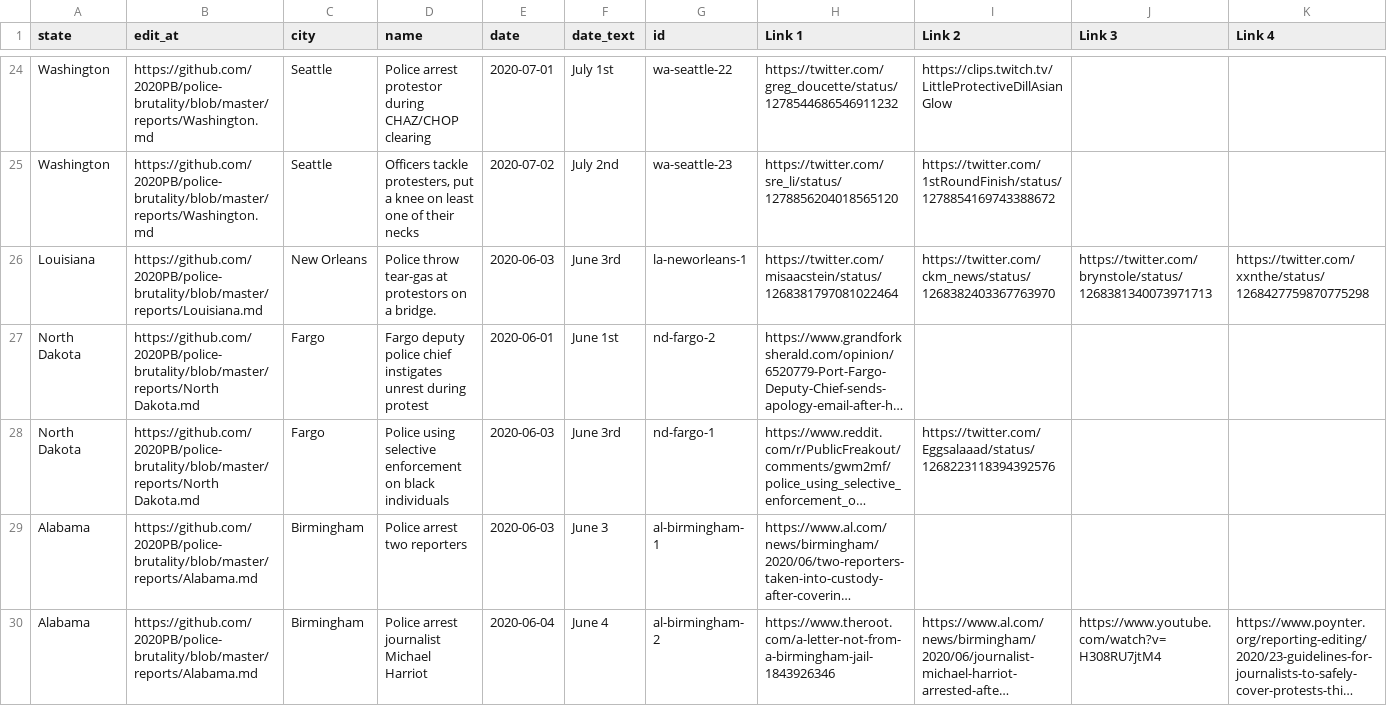
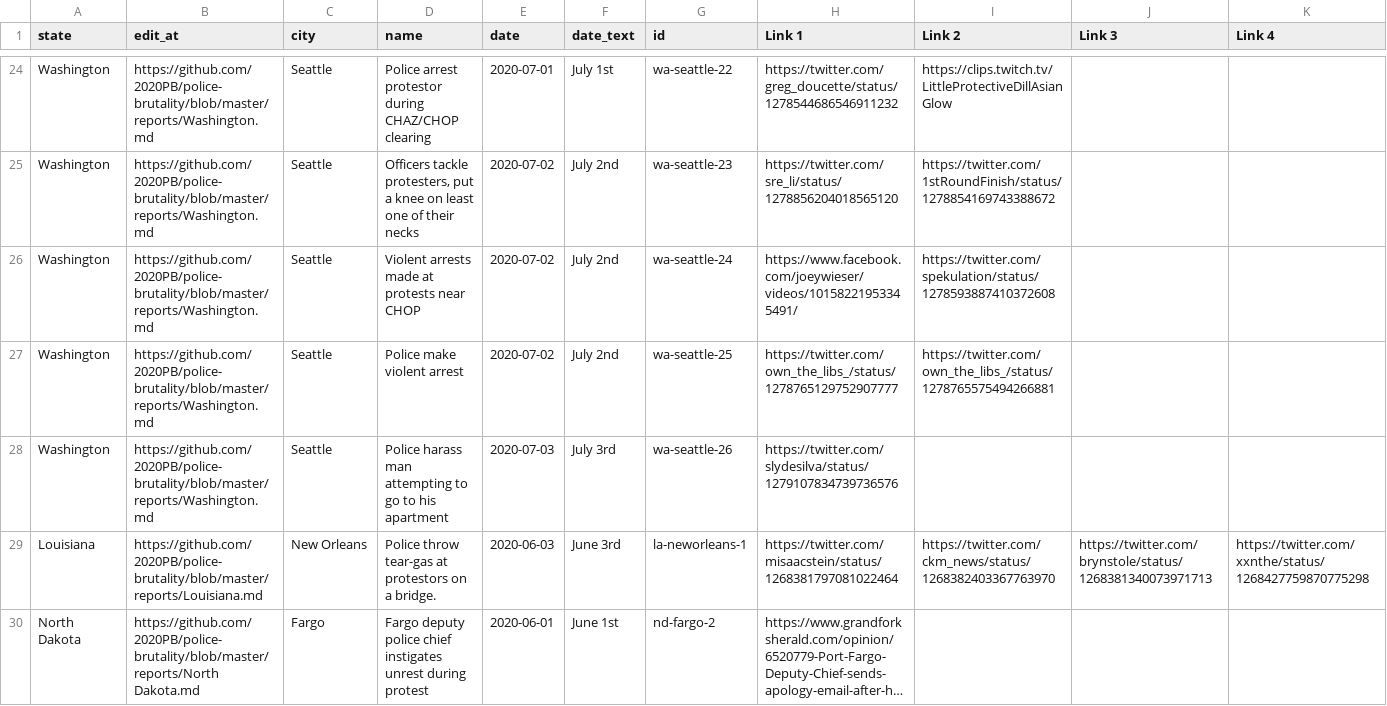
Before and after one commit to 2020PB/police-brutality, a CSV file: all-locations.csv, drawn as a sheet; only a part is shown, gaps mark what is left out; the shorter side is filled out with more unchanged rows; long unchanged cells end in …; rows hold the shown columns only; the diff names each change by its address in the sheet, - before the commit and + after, or states it on an @@ line.

Commit message:
Update data_build to output generated at cf035d6

```diff
--- a/all-locations.csv
+++ b/all-locations.csv
+row 26: Washington | https://github.com/2020PB/police-brutality/blob/master/reports/Washington.md | Seattle | Violent arrests made at protests near CHOP | 2020-07-02 | July 2nd | wa-seattle-24 | https://www.facebook.com/joeywieser/videos/10158221953345491/ | https://twitter.com/spekulation/status/1278593887410372608
+row 27: Washington | https://github.com/2020PB/police-brutality/blob/master/reports/Washington.md | Seattle | Police make violent arrest | 2020-07-02 | July 2nd | wa-seattle-25 | https://twitter.com/own_the_libs_/status/1278765129752907777 | https://twitter.com/own_the_libs_/status/1278765575494266881
+row 28: Washington | https://github.com/2020PB/police-brutality/blob/master/reports/Washington.md | Seattle | Police harass man attempting to go to his apartment | 2020-07-03 | July 3rd | wa-seattle-26 | https://twitter.com/slydesilva/status/1279107834739736576
```
Also changed, not shown: 3 other files.
